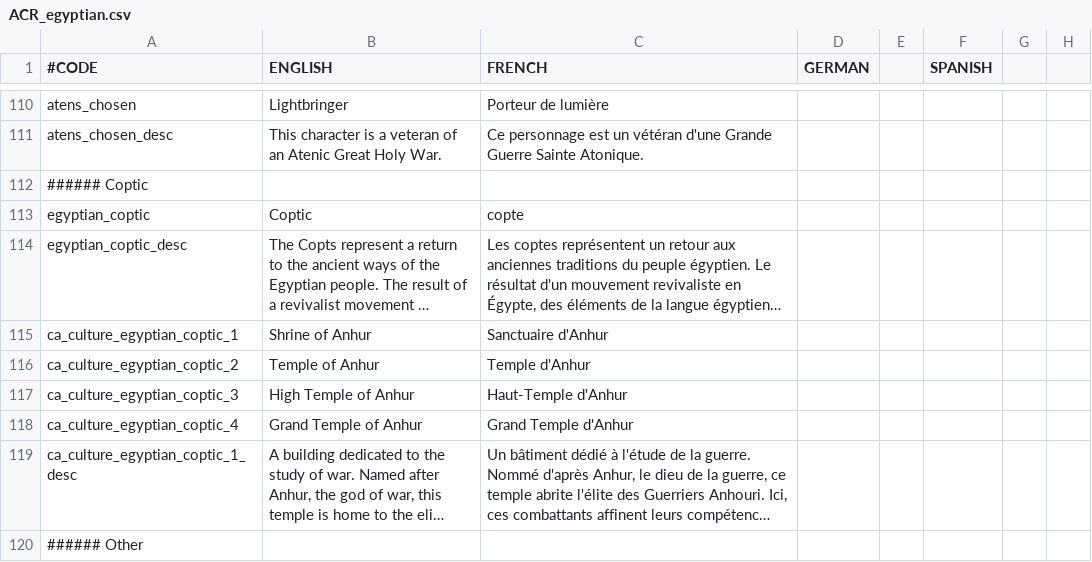
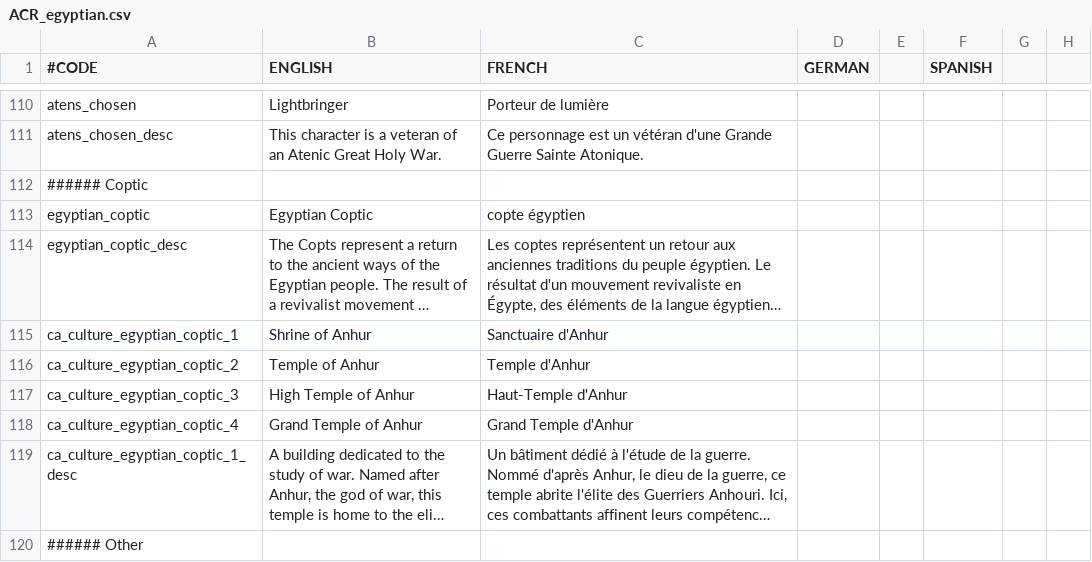
Before and after one commit to loup99/WtWSMS, a CSV file: WTWSMS/localisation/ACR_egyptian.csv, drawn as a sheet; only a part is shown, gaps mark what is left out; long unchanged cells end in …; the diff names each change by its address in the sheet, - before the commit and + after, or states it on an @@ line.

Commit message:
egyptian_coptic name
- Changed the name of the egyptian_coptic culture from "Coptic" to "Egyptian Coptic" in order to differentiate between the two in the mod

```diff
--- a/WTWSMS/localisation/ACR_egyptian.csv
+++ b/WTWSMS/localisation/ACR_egyptian.csv
-B113 (ENGLISH): Coptic
+B113 (ENGLISH): Egyptian Coptic
-C113 (FRENCH): copte
+C113 (FRENCH): copte égyptien
```
